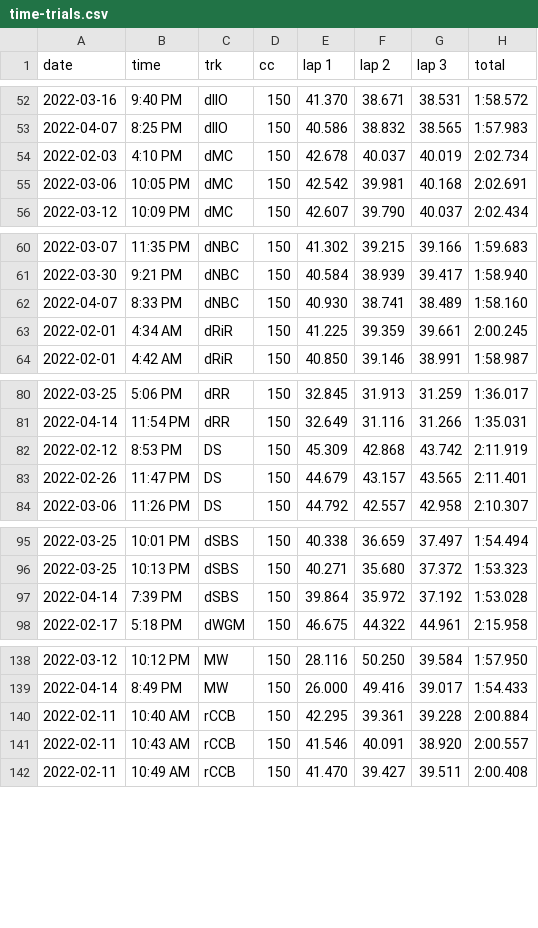
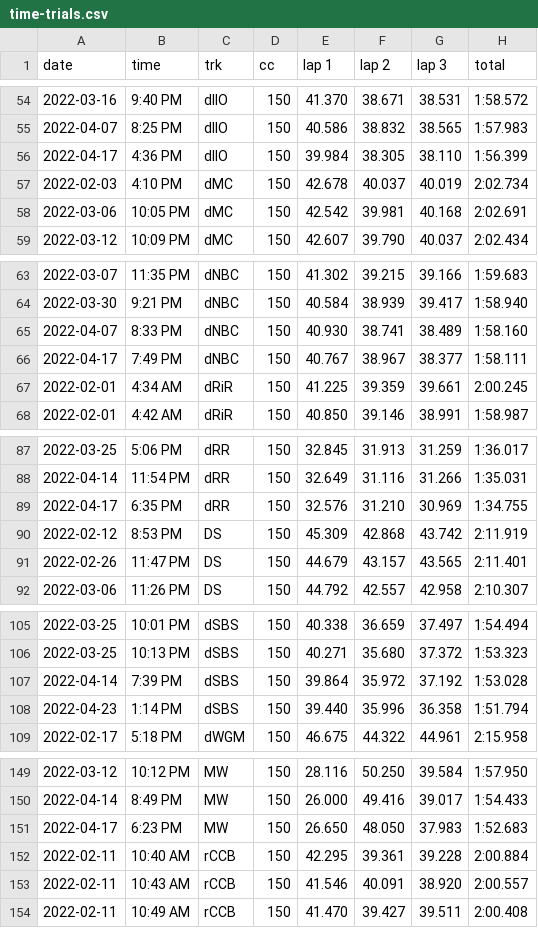
Before and after one commit to sj-io/sarahFYI-rmd, a CSV file: _mk/_data/time-trials.csv, drawn as a sheet; only a part is shown, gaps mark what is left out; the diff covers the shown part only.

```diff
--- a/_mk/_data/time-trials.csv
+++ b/_mk/_data/time-trials.csv
@@ -53,2 +55,3 @@ date,time,trk,cc,lap 1,lap 2,lap 3,total
 2022-04-07,8:25 PM,dIIO,150,40.586,38.832,38.565,1:57.983
+2022-04-17,4:36 PM,dIIO,150,39.984,38.305,38.110,1:56.399
 2022-02-03,4:10 PM,dMC,150,42.678,40.037,40.019,2:02.734
@@ -62,2 +65,3 @@ date,time,trk,cc,lap 1,lap 2,lap 3,total
 2022-04-07,8:33 PM,dNBC,150,40.930,38.741,38.489,1:58.160
+2022-04-17,7:49 PM,dNBC,150,40.767,38.967,38.377,1:58.111
 2022-02-01,4:34 AM,dRiR,150,41.225,39.359,39.661,2:00.245
@@ -81,2 +88,3 @@ date,time,trk,cc,lap 1,lap 2,lap 3,total
 2022-04-14,11:54 PM,dRR,150,32.649,31.116,31.266,1:35.031
+2022-04-17,6:35 PM,dRR,150,32.576,31.210,30.969,1:34.755
 2022-02-12,8:53 PM,DS,150,45.309,42.868,43.742,2:11.919
@@ -97,2 +107,3 @@ date,time,trk,cc,lap 1,lap 2,lap 3,total
 2022-04-14,7:39 PM,dSBS,150,39.864,35.972,37.192,1:53.028
+2022-04-23,1:14 PM,dSBS,150,39.440,35.996,36.358,1:51.794
 2022-02-17,5:18 PM,dWGM,150,46.675,44.322,44.961,2:15.958
@@ -139,2 +150,3 @@ date,time,trk,cc,lap 1,lap 2,lap 3,total
 2022-04-14,8:49 PM,MW,150,26.000,49.416,39.017,1:54.433
+2022-04-17,6:23 PM,MW,150,26.650,48.050,37.983,1:52.683
 2022-02-11,10:40 AM,rCCB,150,42.295,39.361,39.228,2:00.884
```
Also changed, not shown: 19 added rows and 1 edited cell elsewhere in this file, _mk/_data/online-play.csv, _mk/_data/track-abbr.csv, 5 other files.
